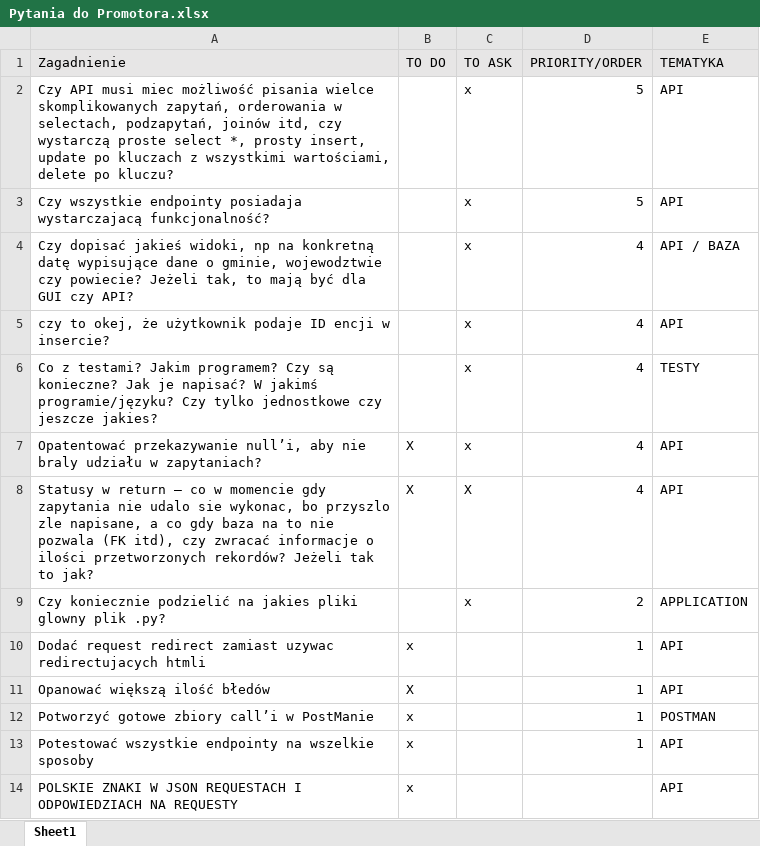
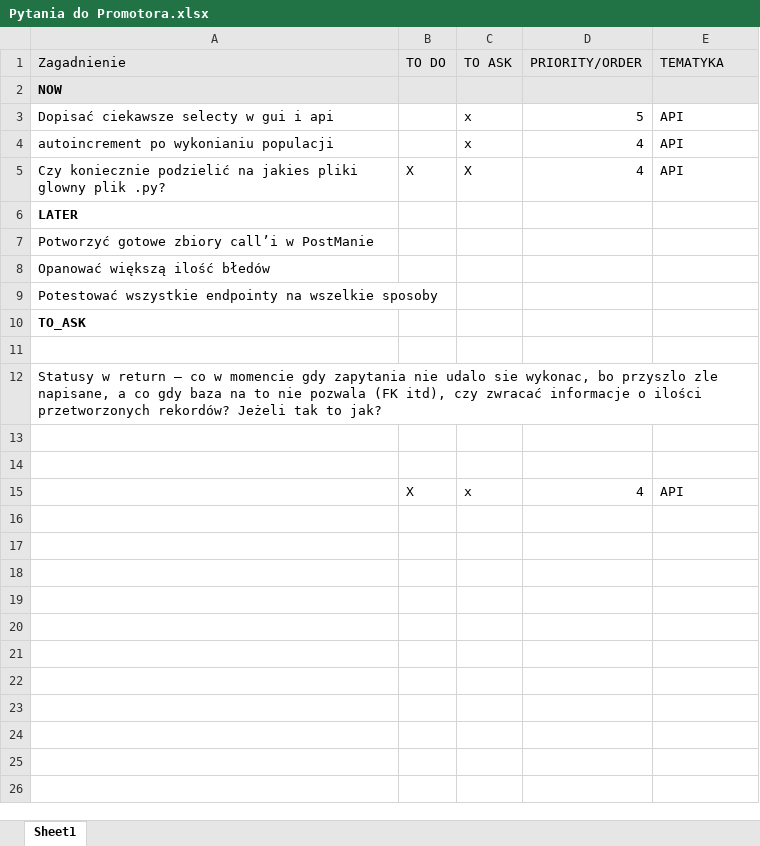
Before and after one commit to bojo240/inzynier, an Excel workbook: Pytania do Promotora.xlsx, sheet Sheet1, drawn as a sheet; values as stored, in another font and other column widths than the file's, no borders; removed rows and columns are numbered as before the commit, all else as after; the diff names each change by its address in the sheet, - before the commit and + after, or states it on an @@ line.

Commit message:
Update Pytania do Promotora.xlsx

```diff
--- a/Pytania do Promotora.xlsx (sheet Sheet1)
+++ b/Pytania do Promotora.xlsx (sheet Sheet1)
-row 2: Czy API musi miec możliwość pisania wielce skomplikowanych zapytań, orderowania w selectach, podzapytań, joinów itd, czy wystarczą proste select *, prosty insert, update po kluczach z wszystkimi wartościami, delete po kluczu? |  | x | 5 | API
+row 2: NOW
-A3 (Zagadnienie): Czy wszystkie endpointy posiadaja wystarczajacą funkcjonalność?
+A3 (Zagadnienie): Dopisać ciekawsze selecty w gui i api
-row 4: Czy dopisać jakieś widoki, np na konkretną datę wypisujące dane o gminie, wojewodztwie czy powiecie? Jeżeli tak, to mają być dla GUI czy API? |  | x | 4 | API / BAZA
-A4 (Zagadnienie): czy to okej, że użytkownik podaje ID encji w insercie?
+A4 (Zagadnienie): autoincrement po wykonianiu populacji
-row 6: Co z testami? Jakim programem? Czy są konieczne? Jak je napisać? W jakimś programie/języku? Czy tylko jednostkowe czy jeszcze jakies? |  | x | 4 | TESTY
-row 7: Opatentować przekazywanie null’i, aby nie braly udziału w zapytaniach? | X | x | 4 | API
-A5 (Zagadnienie): Statusy w return – co w momencie gdy zapytania nie udalo sie wykonac, bo przyszlo zle napisane, a co gdy baza na to nie pozwala (FK itd), czy zwracać informacje o ilości przetworzonych rekordów? Jeżeli tak to jak?
+A5 (Zagadnienie): Czy koniecznie podzielić na jakies pliki glowny plik .py?
-row 9: Czy koniecznie podzielić na jakies pliki glowny plik .py? |  | x | 2 | APPLICATION
-row 10: Dodać request redirect zamiast uzywac redirectujacych htmli | x |  | 1 | API
-row 11: Opanować większą ilość błedów | X |  | 1 | API
+row 6: LATER
-B7 (TO DO): x
+B7 (TO DO): (empty)
-D7 (PRIORITY/ORDER): 1
+D7 (PRIORITY/ORDER): (empty)
-E7 (TEMATYKA): POSTMAN
+E7 (TEMATYKA): (empty)
+row 8: Opanować większą ilość błedów
-B9 (TO DO): x
+B9 (TO DO): (empty)
-D9 (PRIORITY/ORDER): 1
+D9 (PRIORITY/ORDER): (empty)
-E9 (TEMATYKA): API
+E9 (TEMATYKA): (empty)
+row 10: TO_ASK
-row 11: POLSKIE ZNAKI W JSON REQUESTACH I ODPOWIEDZIACH NA REQUESTY | x |  |  | API
+row 11: (empty)
+row 12: Statusy w return – co w momencie gdy zapytania nie udalo sie wykonac, bo przyszlo zle napisane, a co gdy baza na to nie pozwala (FK itd), czy zwracać informacje o ilości przetworzonych rekordów? Jeżeli tak to jak?
+row 13: (empty)
+row 14: (empty)
+row 15:  | X | x | 4 | API
```
